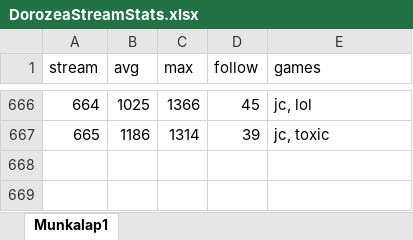
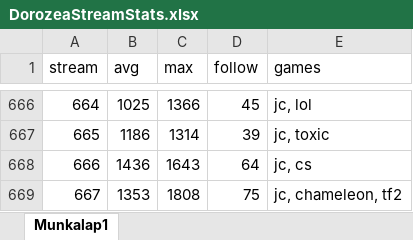
Before and after one commit to balintkardos/ChatlogDorozea, an Excel workbook: DorozeaStreamStats.xlsx, sheet Munkalap1, drawn as a sheet; only a part is shown, gaps mark what is left out; values as stored, in another font and other column widths than the file's, no borders; charts and pictures not drawn; the diff names each change by its address in the sheet, - before the commit and + after, or states it on an @@ line.

```diff
--- a/DorozeaStreamStats.xlsx (sheet Munkalap1)
+++ b/DorozeaStreamStats.xlsx (sheet Munkalap1)
+row 668: 666 | 1436 | 1643 | 64 | jc, cs
+row 669: 667 | 1353 | 1808 | 75 | jc, chameleon, tf2
```
Also changed, not shown: 5 other files.
